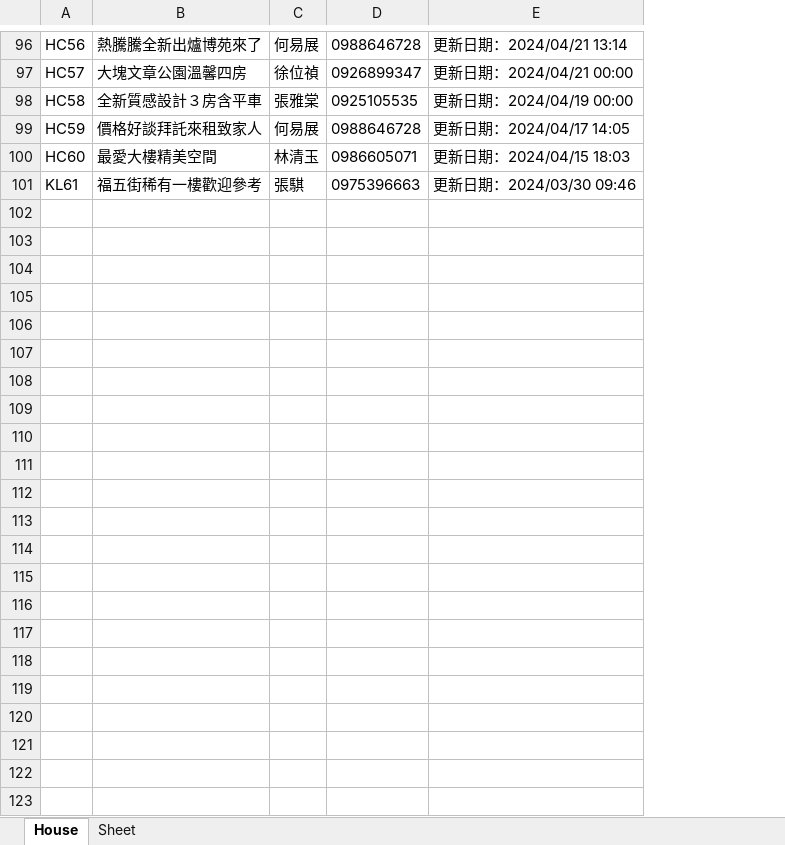
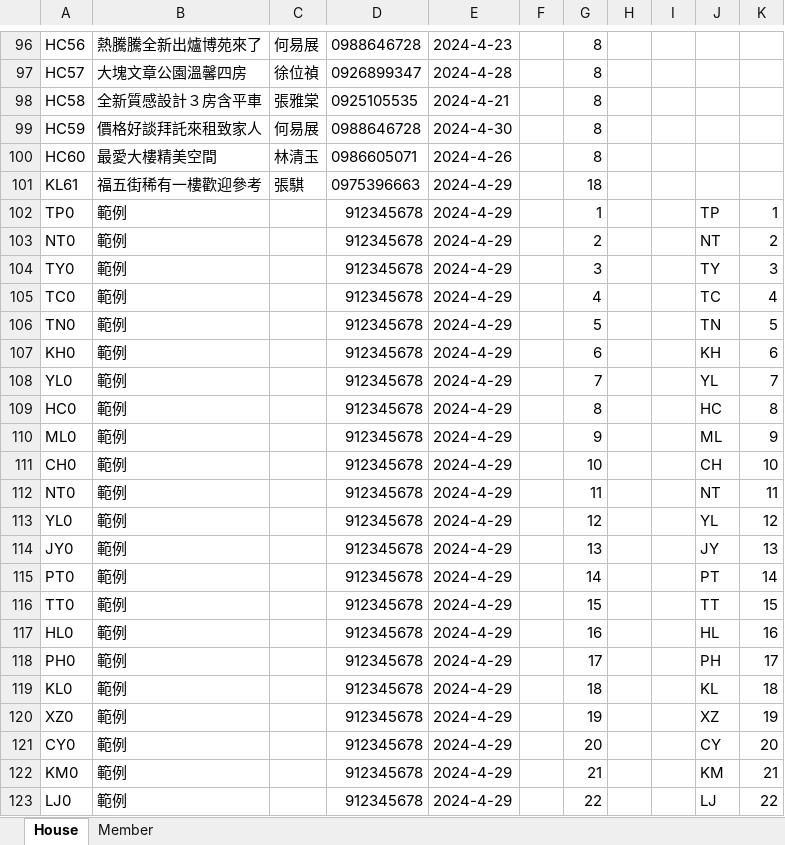
Before and after one commit to chingchen0518/Database-Project1122, an Excel workbook: 資料集/House_name.xlsx, sheet House, drawn as a sheet; only a part is shown, gaps mark what is left out; values as stored, in another font and other column widths than the file's, no borders; removed rows and columns are numbered as before the commit, all else as after; the diff names each change by its address in the sheet, - before the commit and + after, or states it on an @@ line.

```diff
--- a/資料集/House_name.xlsx (sheet House)
+++ b/資料集/House_name.xlsx (sheet House)
-sheet tab: Sheet
+sheet tab: Member
-column E, rows 96-101: 更新日期：2024/04/21 13:14 | 更新日期：2024/04/21 00:00 | 更新日期：2024/04/19 00:00 | 更新日期：2024/04/17 14:05 | 更新日期：2024/04/15 18:03 | 更新日期：2024/03/30 09:46
+column E, rows 96-101: 2024-4-23 | 2024-4-28 | 2024-4-21 | 2024-4-30 | 2024-4-26 | 2024-4-29
+column F, empty
+column G, rows 96-101: 8 | 8 | 8 | 8 | 8 | 18
+column H, empty
+column I, empty
+column J, empty
+column K, empty
+row 102: TP0 | 範例 |  | 912345678 | 2024-4-29 |  | 1 |  |  | TP | 1
+row 103: NT0 | 範例 |  | 912345678 | 2024-4-29 |  | 2 |  |  | NT | 2
+row 104: TY0 | 範例 |  | 912345678 | 2024-4-29 |  | 3 |  |  | TY | 3
+row 105: TC0 | 範例 |  | 912345678 | 2024-4-29 |  | 4 |  |  | TC | 4
+row 106: TN0 | 範例 |  | 912345678 | 2024-4-29 |  | 5 |  |  | TN | 5
+row 107: KH0 | 範例 |  | 912345678 | 2024-4-29 |  | 6 |  |  | KH | 6
+row 108: YL0 | 範例 |  | 912345678 | 2024-4-29 |  | 7 |  |  | YL | 7
+row 109: HC0 | 範例 |  | 912345678 | 2024-4-29 |  | 8 |  |  | HC | 8
+row 110: ML0 | 範例 |  | 912345678 | 2024-4-29 |  | 9 |  |  | ML | 9
+row 111: CH0 | 範例 |  | 912345678 | 2024-4-29 |  | 10 |  |  | CH | 10
+row 112: NT0 | 範例 |  | 912345678 | 2024-4-29 |  | 11 |  |  | NT | 11
+row 113: YL0 | 範例 |  | 912345678 | 2024-4-29 |  | 12 |  |  | YL | 12
+row 114: JY0 | 範例 |  | 912345678 | 2024-4-29 |  | 13 |  |  | JY | 13
+row 115: PT0 | 範例 |  | 912345678 | 2024-4-29 |  | 14 |  |  | PT | 14
+row 116: TT0 | 範例 |  | 912345678 | 2024-4-29 |  | 15 |  |  | TT | 15
+row 117: HL0 | 範例 |  | 912345678 | 2024-4-29 |  | 16 |  |  | HL | 16
+row 118: PH0 | 範例 |  | 912345678 | 2024-4-29 |  | 17 |  |  | PH | 17
+row 119: KL0 | 範例 |  | 912345678 | 2024-4-29 |  | 18 |  |  | KL | 18
+row 120: XZ0 | 範例 |  | 912345678 | 2024-4-29 |  | 19 |  |  | XZ | 19
+row 121: CY0 | 範例 |  | 912345678 | 2024-4-29 |  | 20 |  |  | CY | 20
+row 122: KM0 | 範例 |  | 912345678 | 2024-4-29 |  | 21 |  |  | KM | 21
+row 123: LJ0 | 範例 |  | 912345678 | 2024-4-29 |  | 22 |  |  | LJ | 22
```
Also changed, not shown: sheet Member, 28 other files.
